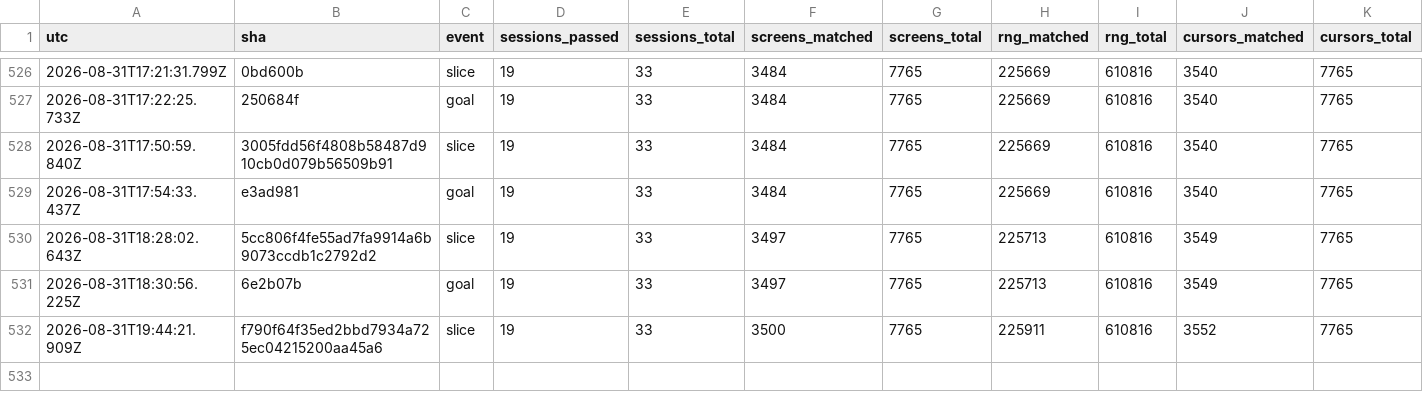
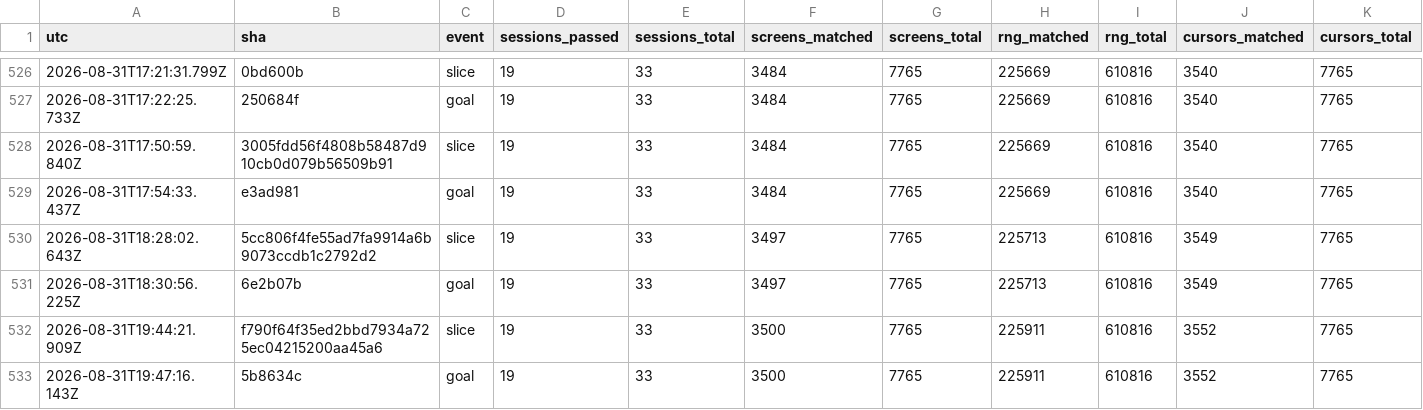
Before and after one commit to vtjeng/teleport-contest, a TSV file: SCORE.tsv, drawn as a sheet; only a part is shown, gaps mark what is left out; rows hold the shown columns only; the diff names each change by its address in the sheet, - before the commit and + after, or states it on an @@ line.

```diff
--- a/SCORE.tsv
+++ b/SCORE.tsv
+row 533: 2026-08-31T19:47:16.143Z | 5b8634c | goal | 19 | 33 | 3500 | 7765 | 225911 | 610816 | 3552 | 7765
```
Also changed, not shown: 1 other file.
